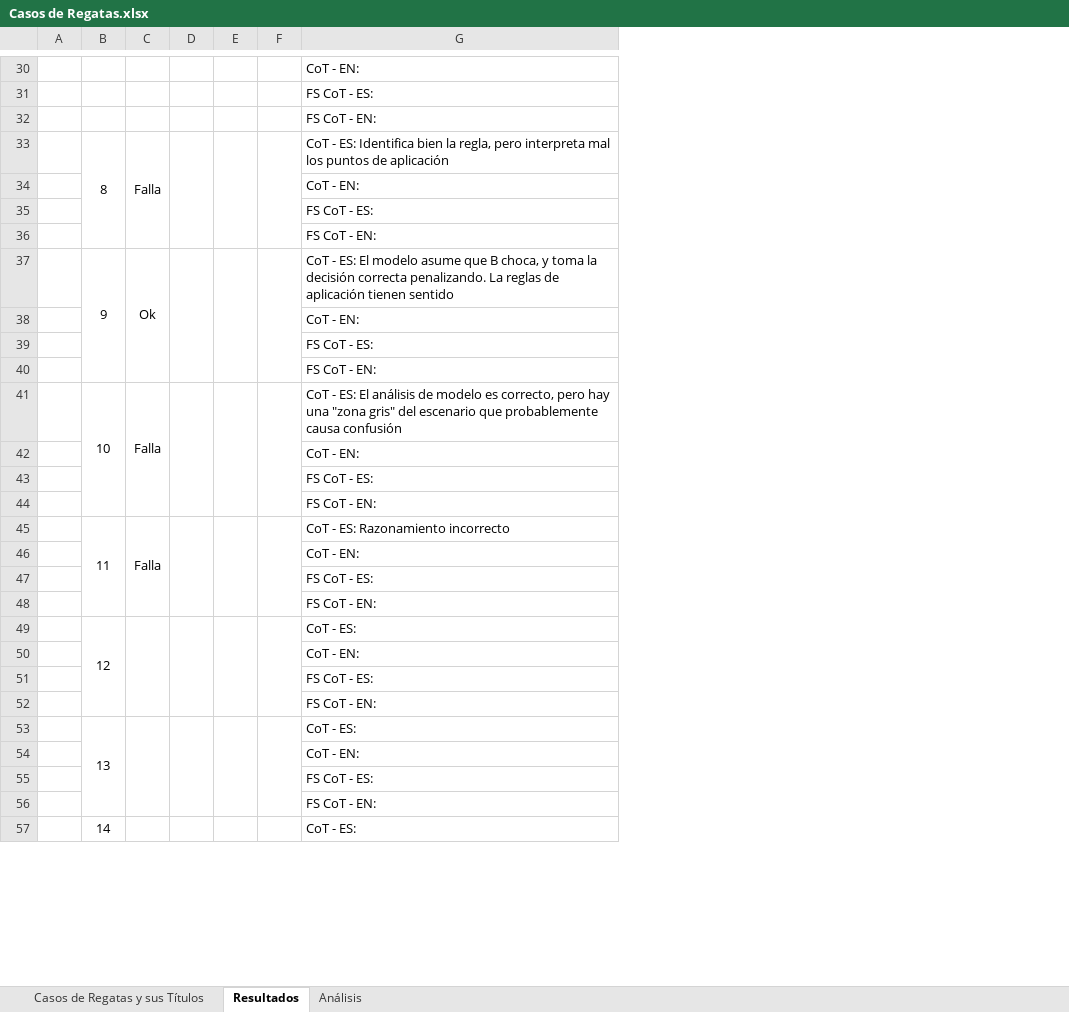
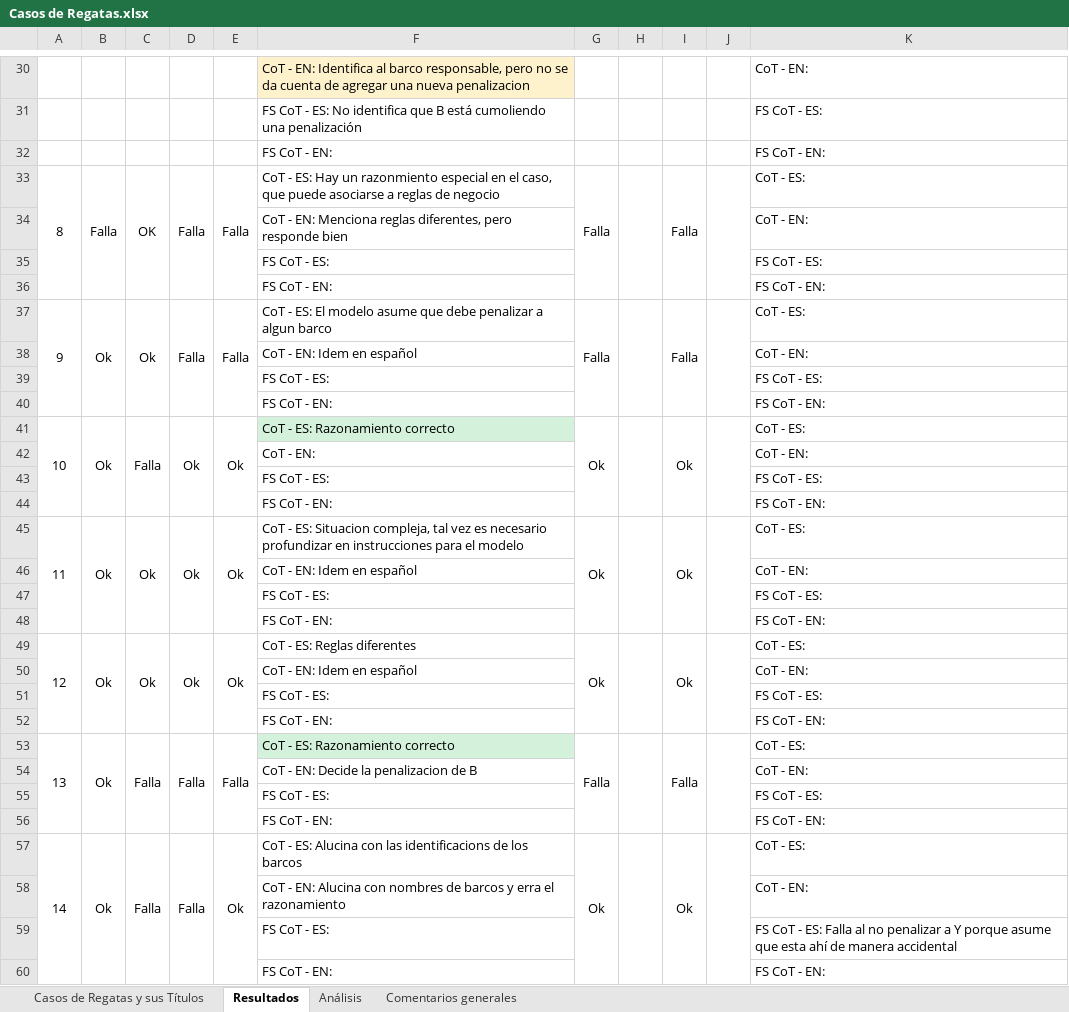
Before and after one commit to marcehluna/DIIA_trabajo_final, an Excel workbook: Casos de Regatas.xlsx, sheet Resultados, drawn as a sheet; only a part is shown, gaps mark what is left out; values as stored, in another font and other column widths than the file's, no borders; removed rows and columns are numbered as before the commit, all else as after; the diff covers the shown part only; the diff names each change by its address in the sheet, - before the commit and + after, or states it on an @@ line.

```diff
--- a/Casos de Regatas.xlsx (sheet Resultados)
+++ b/Casos de Regatas.xlsx (sheet Resultados)
+sheet tab: Comentarios generales
-column A, empty
+column B, rows 33-57: Falla |  |  |  | Ok |  |  |  | Ok |  |  |  | Ok |  |  |  | Ok |  |  |  | Ok |  |  |  | Ok
+column D, rows 33-57: Falla |  |  |  | Falla |  |  |  | Ok |  |  |  | Ok |  |  |  | Ok |  |  |  | Falla |  |  |  | Falla
+column E, rows 33-57: Falla |  |  |  | Falla |  |  |  | Ok |  |  |  | Ok |  |  |  | Ok |  |  |  | Falla |  |  |  | Ok
+column F, rows 30-57: CoT - EN: Identifica al barco responsable, pero no se da cuenta de agregar una nueva penalizacion | FS CoT - ES: No identifica que B está cumoliendo una penalización | FS CoT - EN: | CoT - ES: Hay un razonmiento especial en el caso, que puede asociarse a reglas de negocio | CoT - EN: Menciona reglas diferentes, pero responde bien | FS CoT - ES: | FS CoT - EN: | CoT - ES: El modelo asume que debe penalizar a algun barco | CoT - EN: Idem en español | FS CoT - ES: | FS CoT - EN: | CoT - ES: Razonamiento correcto | CoT - EN: | FS CoT - ES: | FS CoT - EN: | CoT - ES: Situacion compleja, tal vez es necesario profundizar en instrucciones para el modelo | CoT - EN: Idem en español | FS CoT - ES: | FS CoT - EN: | CoT - ES: Reglas diferentes | CoT - EN: Idem en español | FS CoT - ES: | FS CoT - EN: | CoT - ES: Razonamiento correcto | CoT - EN: Decide la penalizacion de B | FS CoT - ES: | FS CoT - EN: | CoT - ES: Alucina con las identificacions de los barcos
+column G, rows 33-57: Falla |  |  |  | Falla |  |  |  | Ok |  |  |  | Ok |  |  |  | Ok |  |  |  | Falla |  |  |  | Ok
-column E, empty
+column I, rows 33-57: Falla |  |  |  | Falla |  |  |  | Ok |  |  |  | Ok |  |  |  | Ok |  |  |  | Falla |  |  |  | Ok
-C33: Falla
+C33: OK
-K33: CoT - ES: Identifica bien la regla, pero interpreta mal los puntos de aplicación
+K33: CoT - ES:
-K37: …- ES: El modelo asume que B choca, y toma la decisión correcta penalizando. La reglas de aplicación tienen sentido
+K37: …- ES:
-K41: …- ES: El análisis de modelo es correcto, pero hay una "zona gris" del escenario que probablemente causa confusión
+K41: …- ES:
-C45: Falla
+C45: Ok
-K45: CoT - ES: Razonamiento incorrecto
+K45: CoT - ES:
-C49: (empty)
+C49: Ok
-C53: (empty)
+C53: Falla
-B57:B60 merged
+A57:A60 merged
-C57: (empty)
+C57: Falla
-C57:C60 merged
+C57:C60 merged
-D57:D60 merged
+H57:H60 merged
-F57:F60 merged
+J57:J60 merged
@@ row 62 moved to row 58: CoT - EN: Alucina con nombres de barcos … @@
+row 59:  |  |  |  |  | FS CoT - ES: |  |  |  |  | FS CoT - ES: Falla al no penalizar a Y porque asume que esta ahí de manera accidental
@@ row 64 moved to row 60: FS CoT - EN: @@
```
Also changed, not shown: 1 added row, 2 removed rows, 13 edited cells and merged cells elsewhere in this sheet, sheet Análisis, sheet Casos de Regatas y sus Títulos, 2 other files.
